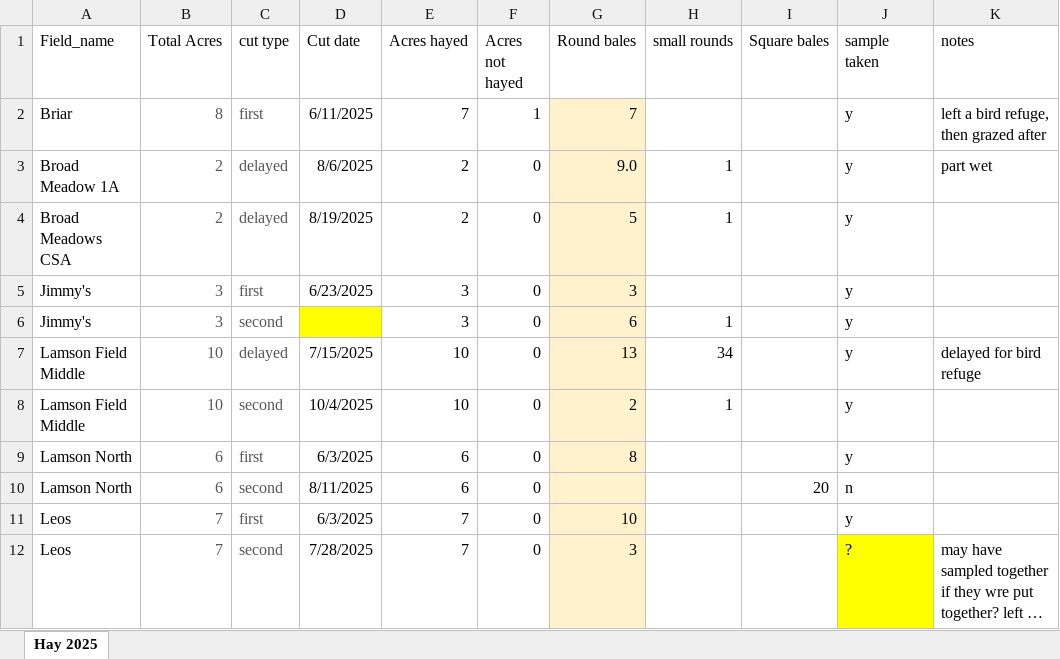
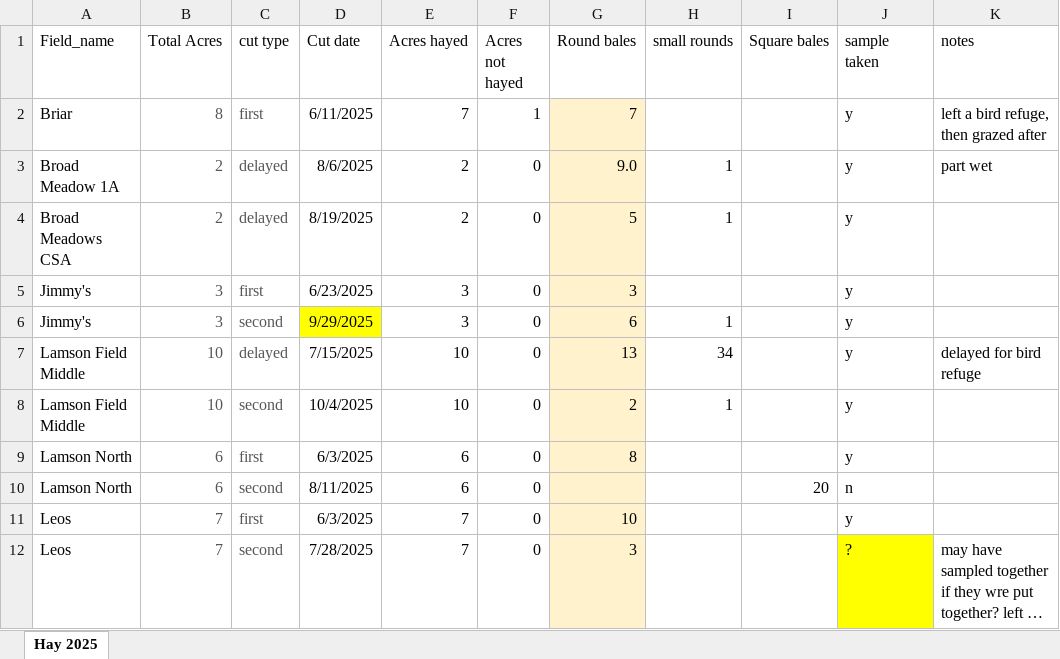
Before and after one commit to alejandrobrambila/forage, an Excel workbook: 2025 Hay Production.xlsx, sheet Hay 2025, drawn as a sheet; only a part is shown; long unchanged cells end in …; values as stored, in another font and other column widths than the file's, no borders; the diff names each change by its address in the sheet, - before the commit and + after, or states it on an @@ line.

```diff
--- a/2025 Hay Production.xlsx (sheet Hay 2025)
+++ b/2025 Hay Production.xlsx (sheet Hay 2025)
-D6 (Cut date): (empty)
+D6 (Cut date): 9/29/2025
```
Also changed, not shown: record_actual.xlsx, 8 other files.
